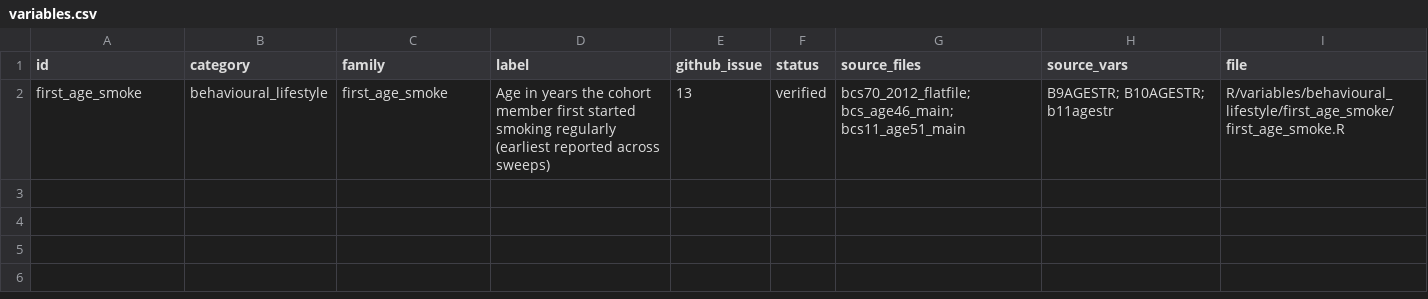
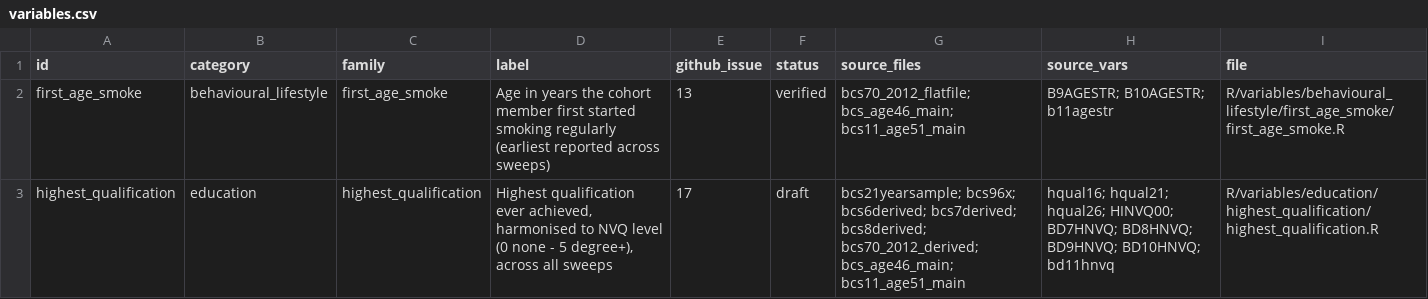
Before and after one commit to CLS-Data/bcs70-core, a CSV file: registry/variables.csv, drawn as a sheet.

```diff
--- a/registry/variables.csv
+++ b/registry/variables.csv
@@ -2 +2,2 @@
 "first_age_smoke","behavioural_lifestyle","first_age_smoke","Age in years the cohort member first started smoking regularly (earliest reported across sweeps)",13,"verified","bcs70_2012_flatfile; bcs_age46_main; bcs11_age51_main","B9AGESTR; B10AGESTR; b11agestr","R/variables/behavioural_lifestyle/first_age_smoke/first_age_smoke.R"
+"highest_qualification","education","highest_qualification","Highest qualification ever achieved, harmonised to NVQ level (0 none - 5 degree+), across all sweeps",17,"draft","bcs21yearsample; bcs96x; bcs6derived; bcs7derived; bcs8derived; bcs70_2012_derived; bcs_age46_main; bcs11_age51_main","hqual16; hqual21; hqual26; HINVQ00; BD7HNVQ; BD8HNVQ; BD9HNVQ; BD10HNVQ; bd11hnvq","R/variables/education/highest_qualification/highest_qualification.R"
```
Also changed, not shown: 3 other files.
